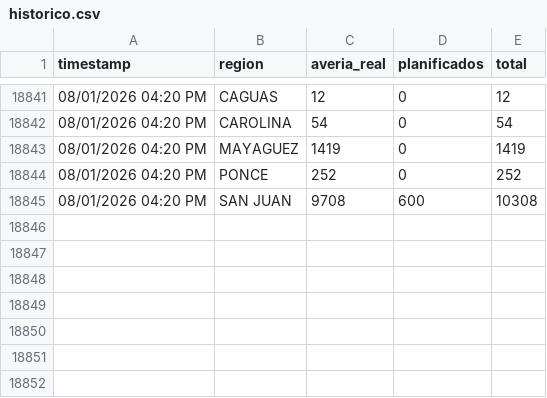
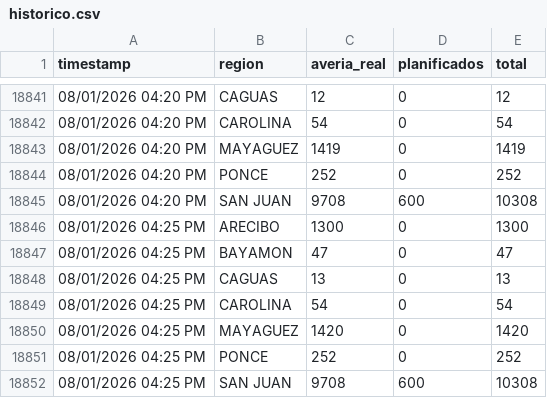
Before and after one commit to vangiemp04/alerta-apagones, a CSV file: historico.csv, drawn as a sheet; only a part is shown, gaps mark what is left out; the diff names each change by its address in the sheet, - before the commit and + after, or states it on an @@ line.

```diff
--- a/historico.csv
+++ b/historico.csv
+row 18846: 08/01/2026 04:25 PM | ARECIBO | 1300 | 0 | 1300
+row 18847: 08/01/2026 04:25 PM | BAYAMON | 47 | 0 | 47
+row 18848: 08/01/2026 04:25 PM | CAGUAS | 13 | 0 | 13
+row 18849: 08/01/2026 04:25 PM | CAROLINA | 54 | 0 | 54
+row 18850: 08/01/2026 04:25 PM | MAYAGUEZ | 1420 | 0 | 1420
+row 18851: 08/01/2026 04:25 PM | PONCE | 252 | 0 | 252
+row 18852: 08/01/2026 04:25 PM | SAN JUAN | 9708 | 600 | 10308
```
Also changed, not shown: 1 other file.
